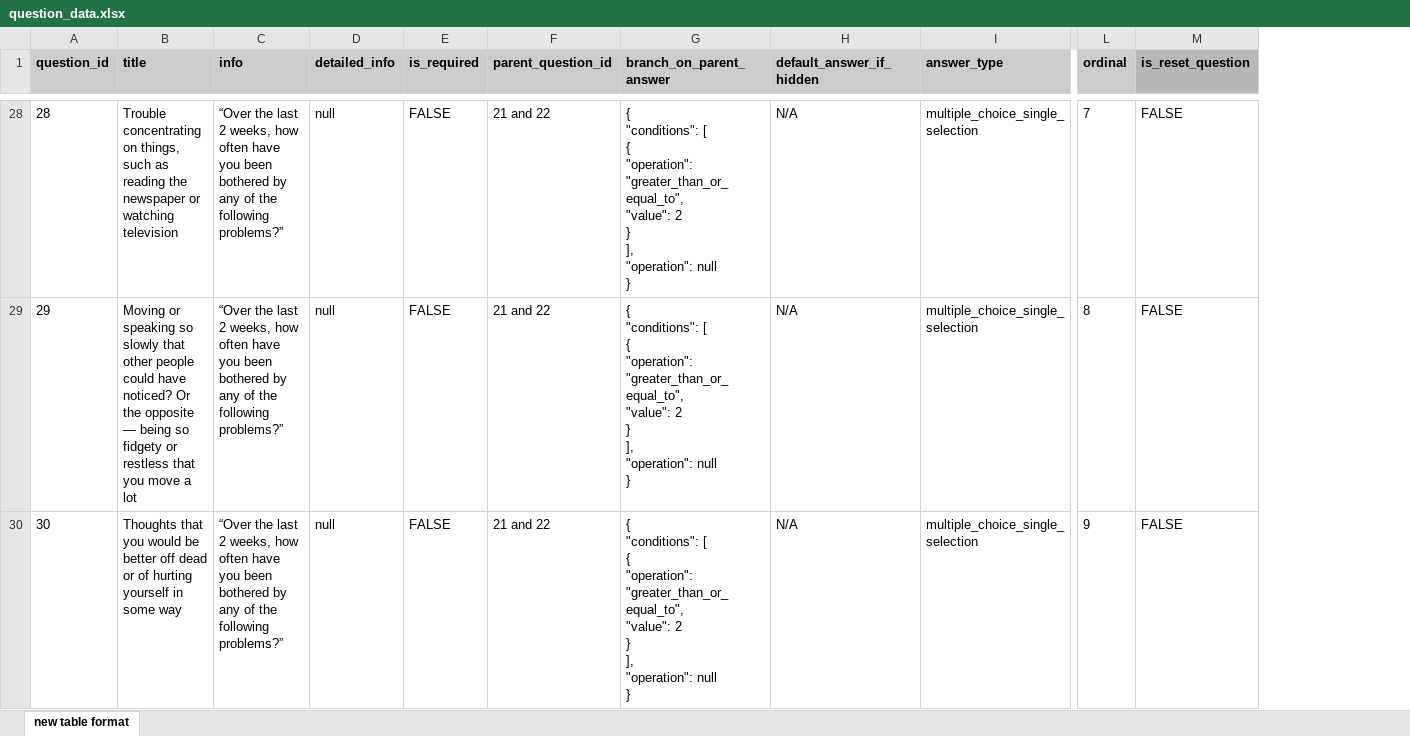
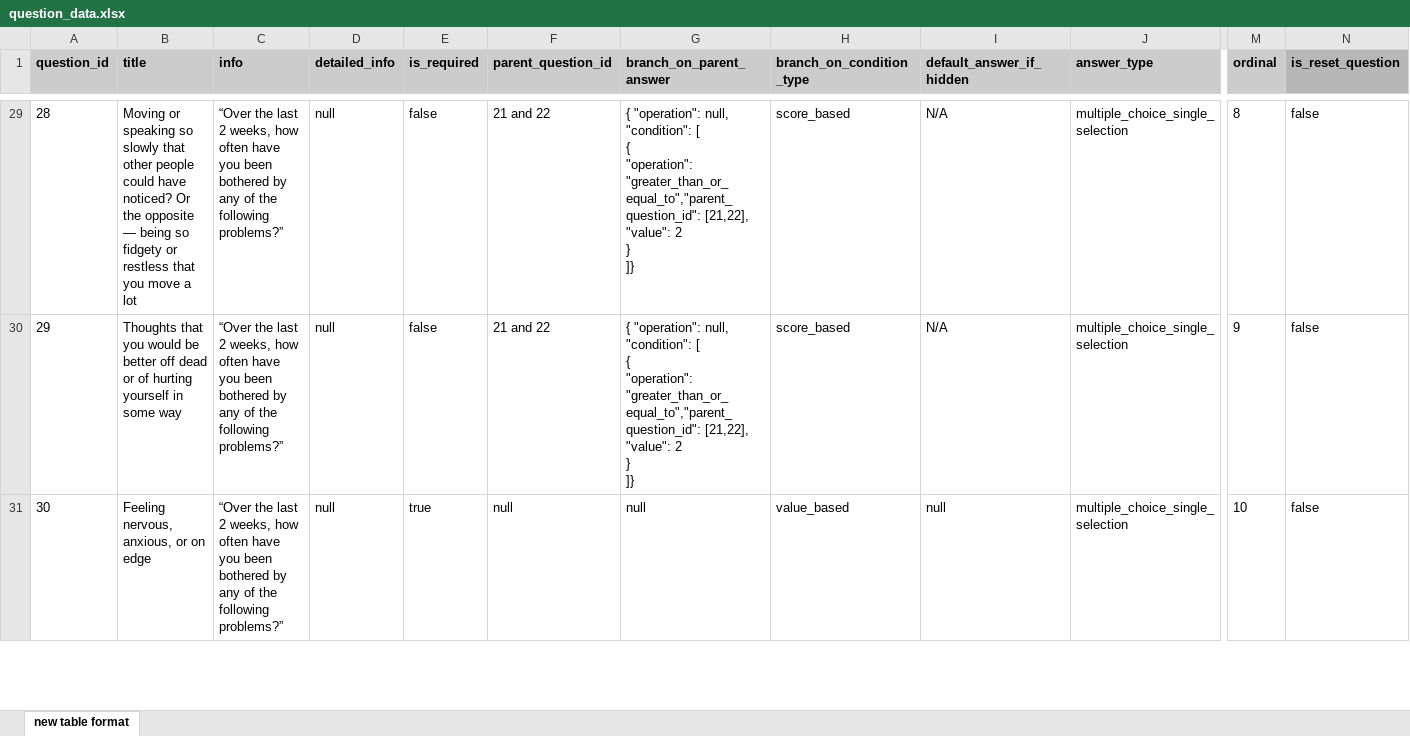
Before and after one commit to Suvetha1103/Questionnaire-Insertion, an Excel workbook: question_data.xlsx, sheet new table format, drawn as a sheet; only a part is shown, gaps mark what is left out; values as stored, in another font and other column widths than the file's, no borders; charts and pictures not drawn; addresses are those after the commit; ↵ is a line break in a cell; the diff covers the shown part only; the diff names each change by its address in the sheet, - before the commit and + after, or states it on an @@ line.

```diff
--- a/question_data.xlsx (sheet new table format)
+++ b/question_data.xlsx (sheet new table format)
+column H (branch_on_condition_type), rows 29-31: score_based | score_based | value_based
-B29 (title): Trouble concentrating on things, such as reading the newspaper or watching television
+B29 (title): Moving or speaking so slowly that other people could have noticed? Or the opposite — being so fidgety or restless that you move a lot
-E29:E30 (is_required): FALSE
+E29:E30 (is_required): false
-G29:G30 (branch_on_parent_answer): { ↵ "conditions": [ ↵ { ↵ "operation": "greater_than_or_equal_to", ↵ "value": 2 ↵ } ↵ ], ↵ "operation": null ↵ }
+G29:G30 (branch_on_parent_answer): { "operation": null, ↵ "condition": [ ↵ { ↵ "operation": "greater_than_or_equal_to","parent_question_id": [21,22], ↵ "value": 2 ↵ } ↵ ]}
-M29 (ordinal): 7
+M29 (ordinal): 8
-N29:N31 (is_reset_question): FALSE
+N29:N31 (is_reset_question): false
-B30 (title): Moving or speaking so slowly that other people could have noticed? Or the opposite — being so fidgety or restless that you move a lot
+B30 (title): Thoughts that you would be better off dead or of hurting yourself in some way
-M30 (ordinal): 8
+M30 (ordinal): 9
-B31 (title): Thoughts that you would be better off dead or of hurting yourself in some way
+B31 (title): Feeling nervous, anxious, or on edge
-E31 (is_required): FALSE
+E31 (is_required): true
-F31 (parent_question_id): 21 and 22
+F31 (parent_question_id): null
-G31 (branch_on_parent_answer): { ↵ "conditions": [ ↵ { ↵ "operation": "greater_than_or_equal_to", ↵ "value": 2 ↵ } ↵ ], ↵ "operation": null ↵ }
+G31 (branch_on_parent_answer): null
-I31 (default_answer_if_hidden): N/A
+I31 (default_answer_if_hidden): null
-M31 (ordinal): 9
+M31 (ordinal): 10
```
Also changed, not shown: 2 added rows, 2 removed rows and 1131 edited cells elsewhere in this sheet, charts or pictures, question_data_cleaned.xlsx, 3 other files.
